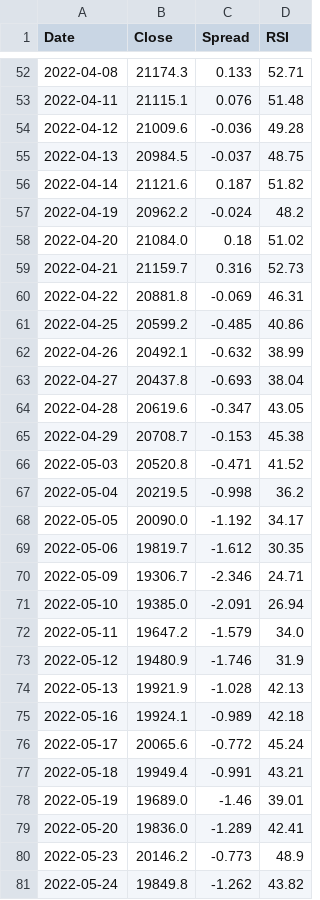
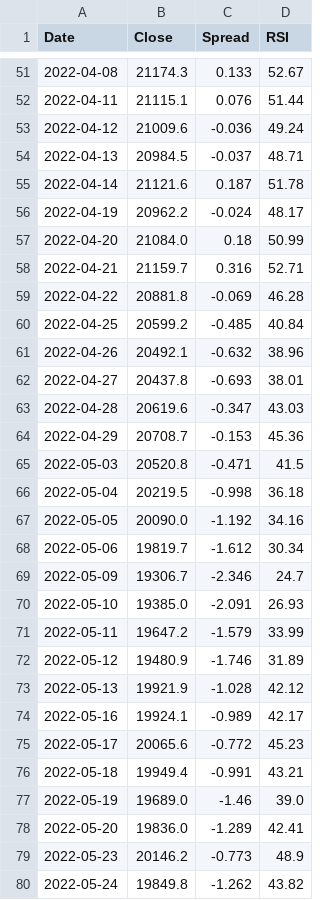
Before and after one commit to Markmark5/Database, a CSV file: data/breadth/ftse250_index_spread.csv, drawn as a sheet; only a part is shown, gaps mark what is left out; the diff covers the shown part only.

```diff
--- a/data/breadth/ftse250_index_spread.csv
+++ b/data/breadth/ftse250_index_spread.csv
@@ -52,28 +51,28 @@ Date,Close,Spread,RSI
-2022-04-08,21174.3,0.133,52.71
-2022-04-11,21115.1,0.076,51.48
-2022-04-12,21009.6,-0.036,49.28
-2022-04-13,20984.5,-0.037,48.75
-2022-04-14,21121.6,0.187,51.82
-2022-04-19,20962.2,-0.024,48.2
-2022-04-20,21084.0,0.18,51.02
-2022-04-21,21159.7,0.316,52.73
-2022-04-22,20881.8,-0.069,46.31
-2022-04-25,20599.2,-0.485,40.86
-2022-04-26,20492.1,-0.632,38.99
-2022-04-27,20437.8,-0.693,38.04
-2022-04-28,20619.6,-0.347,43.05
-2022-04-29,20708.7,-0.153,45.38
-2022-05-03,20520.8,-0.471,41.52
-2022-05-04,20219.5,-0.998,36.2
-2022-05-05,20090.0,-1.192,34.17
-2022-05-06,19819.7,-1.612,30.35
-2022-05-09,19306.7,-2.346,24.71
-2022-05-10,19385.0,-2.091,26.94
-2022-05-11,19647.2,-1.579,34.0
-2022-05-12,19480.9,-1.746,31.9
-2022-05-13,19921.9,-1.028,42.13
-2022-05-16,19924.1,-0.989,42.18
-2022-05-17,20065.6,-0.772,45.24
+2022-04-08,21174.3,0.133,52.67
+2022-04-11,21115.1,0.076,51.44
+2022-04-12,21009.6,-0.036,49.24
+2022-04-13,20984.5,-0.037,48.71
+2022-04-14,21121.6,0.187,51.78
+2022-04-19,20962.2,-0.024,48.17
+2022-04-20,21084.0,0.18,50.99
+2022-04-21,21159.7,0.316,52.71
+2022-04-22,20881.8,-0.069,46.28
+2022-04-25,20599.2,-0.485,40.84
+2022-04-26,20492.1,-0.632,38.96
+2022-04-27,20437.8,-0.693,38.01
+2022-04-28,20619.6,-0.347,43.03
+2022-04-29,20708.7,-0.153,45.36
+2022-05-03,20520.8,-0.471,41.5
+2022-05-04,20219.5,-0.998,36.18
+2022-05-05,20090.0,-1.192,34.16
+2022-05-06,19819.7,-1.612,30.34
+2022-05-09,19306.7,-2.346,24.7
+2022-05-10,19385.0,-2.091,26.93
+2022-05-11,19647.2,-1.579,33.99
+2022-05-12,19480.9,-1.746,31.89
+2022-05-13,19921.9,-1.028,42.12
+2022-05-16,19924.1,-0.989,42.17
+2022-05-17,20065.6,-0.772,45.23
 2022-05-18,19949.4,-0.991,43.21
-2022-05-19,19689.0,-1.46,39.01
+2022-05-19,19689.0,-1.46,39.0
 2022-05-20,19836.0,-1.289,42.41
```
Also changed, not shown: 1 removed row and 57 edited cells elsewhere in this file, data/breadth/ftse250_latest.csv, data/breadth/smallcap_breadth.csv, 6 other files.
